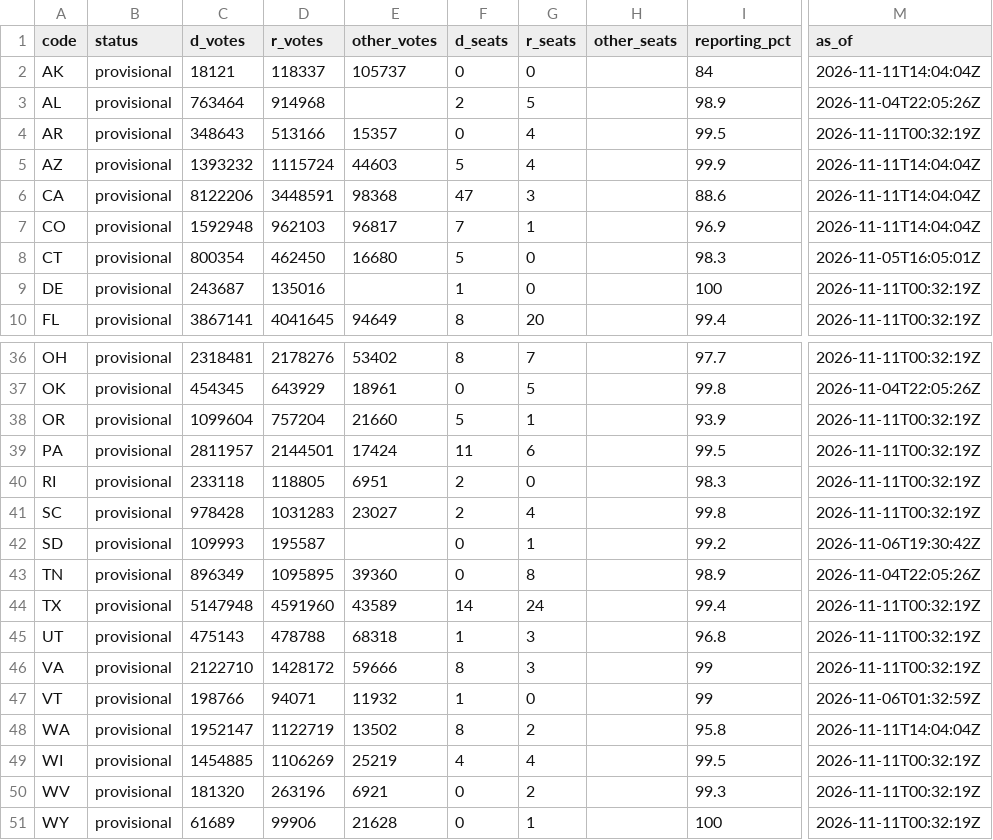
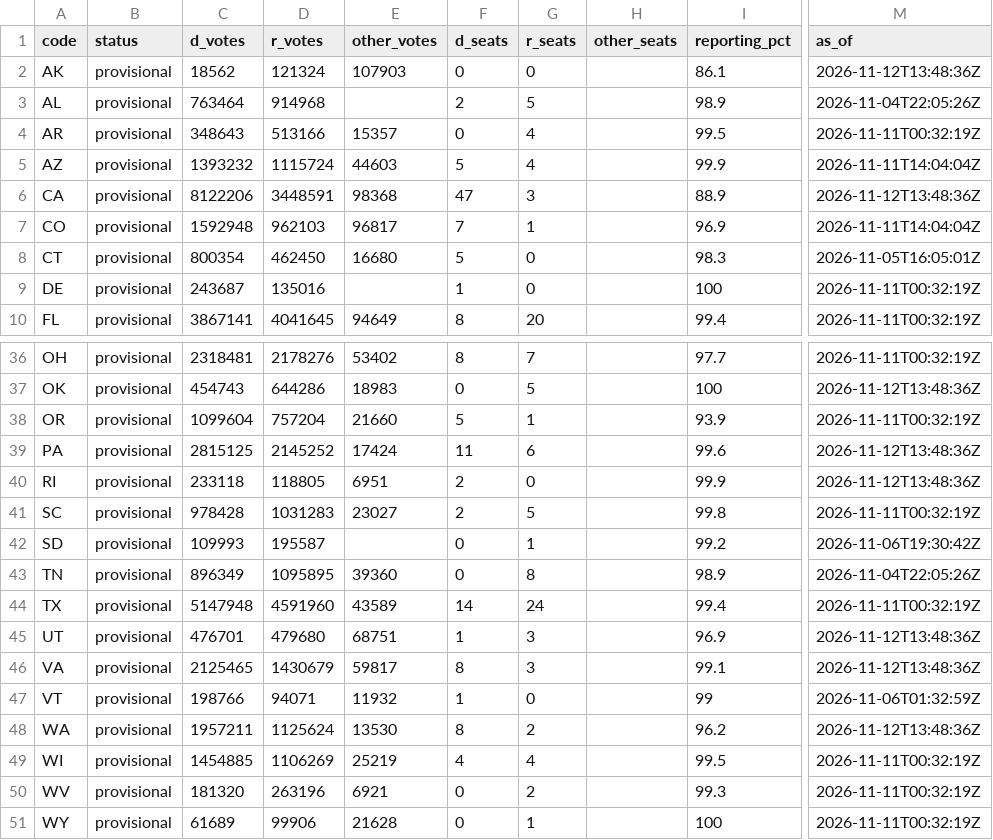
Before and after one commit to axelhufford/the-proportional-house, a CSV file: data-pipeline/results/house_2026.csv, drawn as a sheet; only a part is shown, gaps mark what is left out; the diff covers the shown part only; the diff names each change by its address in the sheet, - before the commit and + after, or states it on an @@ line.

```diff
--- a/data-pipeline/results/house_2026.csv
+++ b/data-pipeline/results/house_2026.csv
-C2 (d_votes): 18121
+C2 (d_votes): 18562
-D2 (r_votes): 118337
+D2 (r_votes): 121324
-E2 (other_votes): 105737
+E2 (other_votes): 107903
-I2 (reporting_pct): 84
+I2 (reporting_pct): 86.1
-M2 (as_of): 2026-11-11T14:04:04Z
+M2 (as_of): 2026-11-12T13:48:36Z
-I6 (reporting_pct): 88.6
+I6 (reporting_pct): 88.9
-M6 (as_of): 2026-11-11T14:04:04Z
+M6 (as_of): 2026-11-12T13:48:36Z
-C37 (d_votes): 454345
+C37 (d_votes): 454743
-D37 (r_votes): 643929
+D37 (r_votes): 644286
-E37 (other_votes): 18961
+E37 (other_votes): 18983
-I37 (reporting_pct): 99.8
+I37 (reporting_pct): 100
-M37 (as_of): 2026-11-04T22:05:26Z
+M37 (as_of): 2026-11-12T13:48:36Z
-C39 (d_votes): 2811957
+C39 (d_votes): 2815125
-D39 (r_votes): 2144501
+D39 (r_votes): 2145252
-I39 (reporting_pct): 99.5
+I39 (reporting_pct): 99.6
-M39:M40 (as_of): 2026-11-11T00:32:19Z
+M39:M40 (as_of): 2026-11-12T13:48:36Z
-I40 (reporting_pct): 98.3
+I40 (reporting_pct): 99.9
-G41 (r_seats): 4
+G41 (r_seats): 5
-C45 (d_votes): 475143
+C45 (d_votes): 476701
-D45 (r_votes): 478788
+D45 (r_votes): 479680
-E45 (other_votes): 68318
+E45 (other_votes): 68751
-I45 (reporting_pct): 96.8
+I45 (reporting_pct): 96.9
-M45:M46 (as_of): 2026-11-11T00:32:19Z
+M45:M46 (as_of): 2026-11-12T13:48:36Z
-C46 (d_votes): 2122710
+C46 (d_votes): 2125465
-D46 (r_votes): 1428172
+D46 (r_votes): 1430679
-E46 (other_votes): 59666
+E46 (other_votes): 59817
-I46 (reporting_pct): 99
+I46 (reporting_pct): 99.1
-C48 (d_votes): 1952147
+C48 (d_votes): 1957211
-D48 (r_votes): 1122719
+D48 (r_votes): 1125624
-E48 (other_votes): 13502
+E48 (other_votes): 13530
-I48 (reporting_pct): 95.8
+I48 (reporting_pct): 96.2
-M48 (as_of): 2026-11-11T14:04:04Z
+M48 (as_of): 2026-11-12T13:48:36Z
```
Also changed, not shown: 51 edited cells elsewhere in this file, data-pipeline/results/race_calls_2026.csv.
